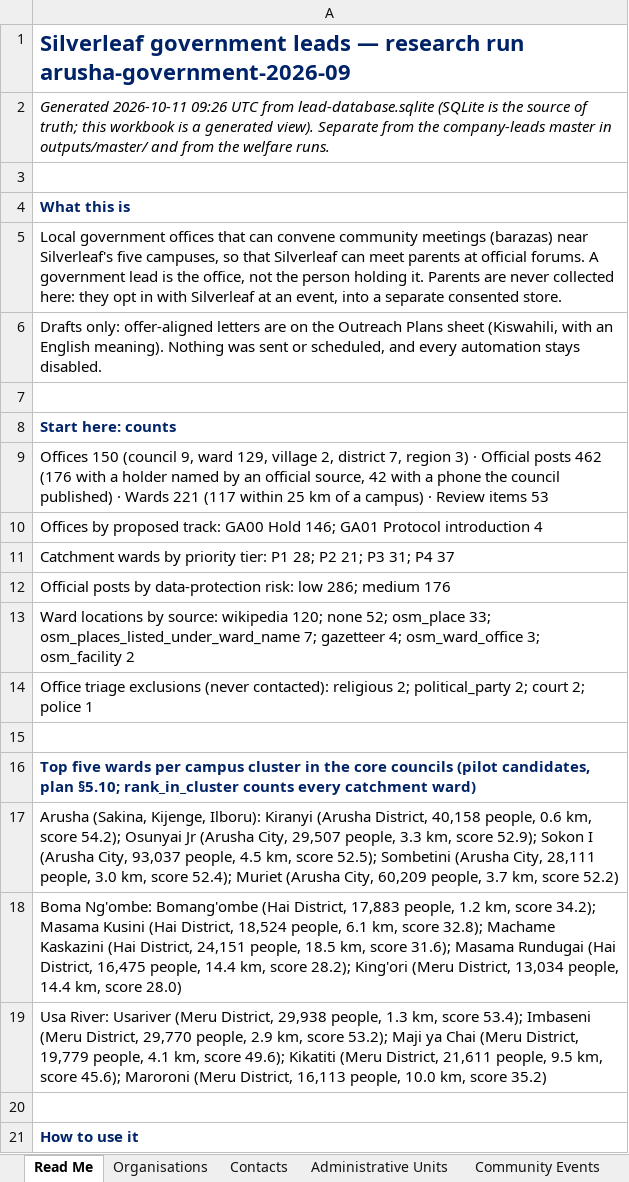
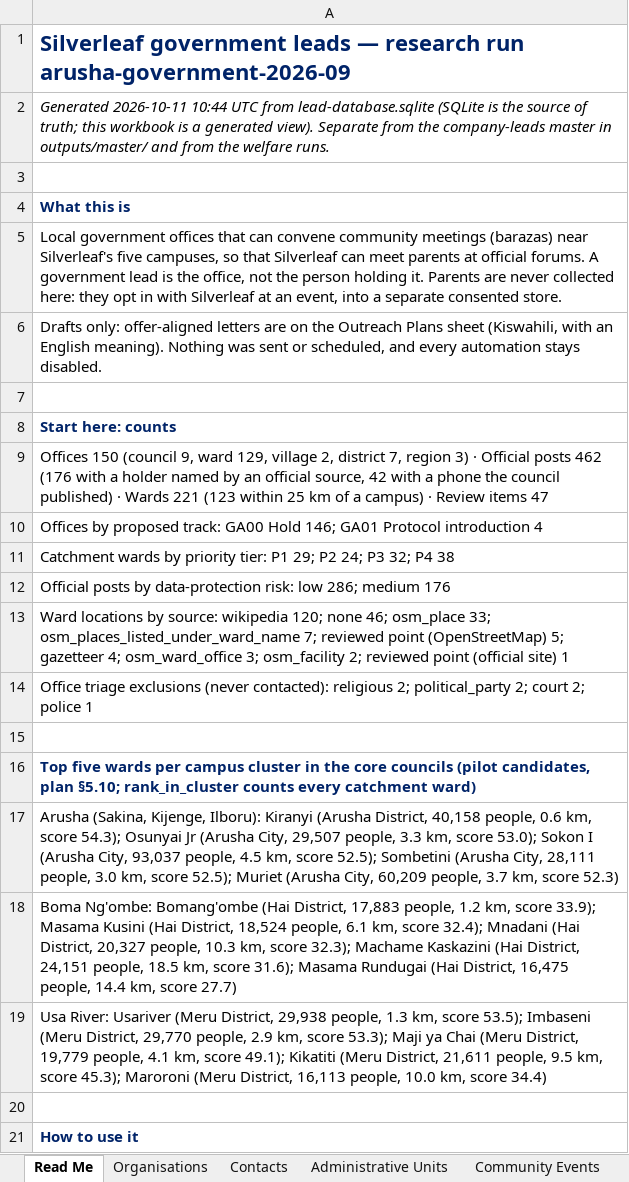
Before and after one commit to Nehemia-joh/Agenticmarketing, an Excel workbook: outputs/runs/arusha-government-2026-09/Silverleaf Government Leads - arusha-government-2026-09.xlsx, sheet Read Me, drawn as a sheet; only a part is shown; values as stored, in another font and other column widths than the file's, no borders; the diff names each change by its address in the sheet, - before the commit and + after, or states it on an @@ line.

```diff
--- a/outputs/runs/arusha-government-2026-09/Silverleaf Government Leads - arusha-government-2026-09.xlsx (sheet Read Me)
+++ b/outputs/runs/arusha-government-2026-09/Silverleaf Government Leads - arusha-government-2026-09.xlsx (sheet Read Me)
-A2: Generated 2026-10-11 09:26 UTC from…
+A2: Generated 2026-10-11 10:44 UTC from…
-A9: …Wards 221 (117 within 25 km of a campus) · Review items 53
+A9: …Wards 221 (123 within 25 km of a campus) · Review items 47
-A11: …tier: P1 28; P2 21; P3 31; P4 37
+A11: …tier: P1 29; P2 24; P3 32; P4 38
-A13: …120; none 52; osm_place 33; osm_places_listed_under_ward_name 7; gazetteer 4; osm_ward_office 3; osm_facility 2
+A13: …120; none 46; osm_place 33; osm_places_listed_under_ward_name 7; reviewed point (OpenStreetMap) 5; gazetteer 4; osm_ward_office 3; osm_facility 2; reviewed point (official site) 1
-A17: …km, score 54.2); Osunyai Jr (Arusha City, 29,507 people, 3.3 km, score 52.9); Sokon I (Arusha City, 93,037 people, 4.5 km, score 52.5); Sombetini (Arusha City, 28,111 people, 3.0 km, score 52.4); Muriet (Arusha City, 60,209 people, 3.7 km, score 52.2)
+A17: …km, score 54.3); Osunyai Jr (Arusha City, 29,507 people, 3.3 km, score 53.0); Sokon I (Arusha City, 93,037 people, 4.5 km, score 52.5); Sombetini (Arusha City, 28,111 people, 3.0 km, score 52.5); Muriet (Arusha City, 60,209 people, 3.7 km, score 52.3)
-A18: …km, score 34.2); Masama Kusini (Hai District, 18,524 people, 6.1 km, score 32.8); Machame Kaskazini (Hai District, 24,151 people, 18.5 km, score 31.6); Masama Rundugai (Hai District, 16,475 people, 14.4 km, score 28.2); King'ori (Meru District, 13,034 people, 14.4 km, score 28.0)
+A18: …km, score 33.9); Masama Kusini (Hai District, 18,524 people, 6.1 km, score 32.4); Mnadani (Hai District, 20,327 people, 10.3 km, score 32.3); Machame Kaskazini (Hai District, 24,151 people, 18.5 km, score 31.6); Masama Rundugai (Hai District, 16,475 people, 14.4 km, score 27.7)
-A19: …km, score 53.4); Imbaseni (Meru District, 29,770 people, 2.9 km, score 53.2); Maji ya Chai (Meru District, 19,779 people, 4.1 km, score 49.6); Kikatiti (Meru District, 21,611 people, 9.5 km, score 45.6); Maroroni (Meru District, 16,113 people, 10.0 km, score 35.2)
+A19: …km, score 53.5); Imbaseni (Meru District, 29,770 people, 2.9 km, score 53.3); Maji ya Chai (Meru District, 19,779 people, 4.1 km, score 49.1); Kikatiti (Meru District, 21,611 people, 9.5 km, score 45.3); Maroroni (Meru District, 16,113 people, 10.0 km, score 34.4)
```
Also changed, not shown: sheet Organisations, sheet Administrative Units, sheet Evidence, sheet Outreach Plans, sheet Sources, sheet Master Triage, 1 more sheet, 28 other files.
